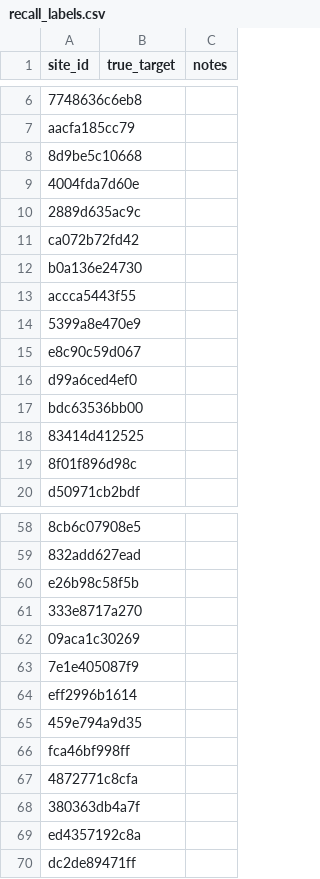
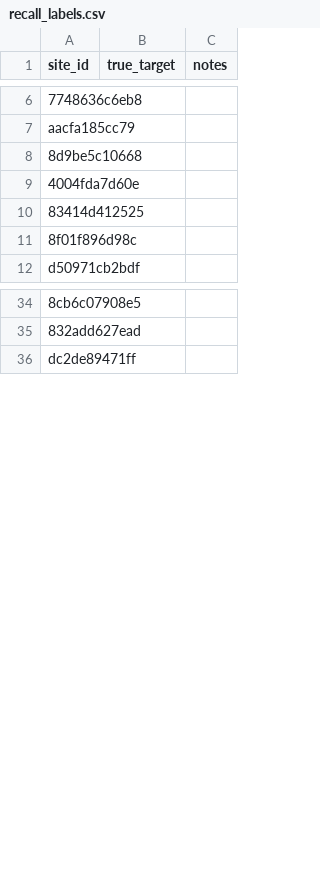
Before and after one commit to suryanshrajps/polyglot-ast-slicer, a CSV file: labels/recall_click/recall_labels.csv, drawn as a sheet; only a part is shown, gaps mark what is left out; the diff covers the shown part only; the diff names each change by its address in the sheet, - before the commit and + after, or states it on an @@ line.

```diff
--- a/labels/recall_click/recall_labels.csv
+++ b/labels/recall_click/recall_labels.csv
-row 10: 2889d635ac9c
-row 11: ca072b72fd42
-row 12: b0a136e24730
-row 13: accca5443f55
-row 14: 5399a8e470e9
-row 15: e8c90c59d067
-row 16: d99a6ced4ef0
-row 17: bdc63536bb00
-row 60: e26b98c58f5b
-row 61: 333e8717a270
-row 62: 09aca1c30269
-row 63: 7e1e405087f9
-row 64: eff2996b1614
-row 65: 459e794a9d35
-row 66: fca46bf998ff
-row 67: 4872771c8cfa
-row 68: 380363db4a7f
-row 69: ed4357192c8a
```
Also changed, not shown: 32 removed rows elsewhere in this file, labels/gold_v2_for_human.csv, labels/recall_requests/recall_labels.csv, 26 other files.
